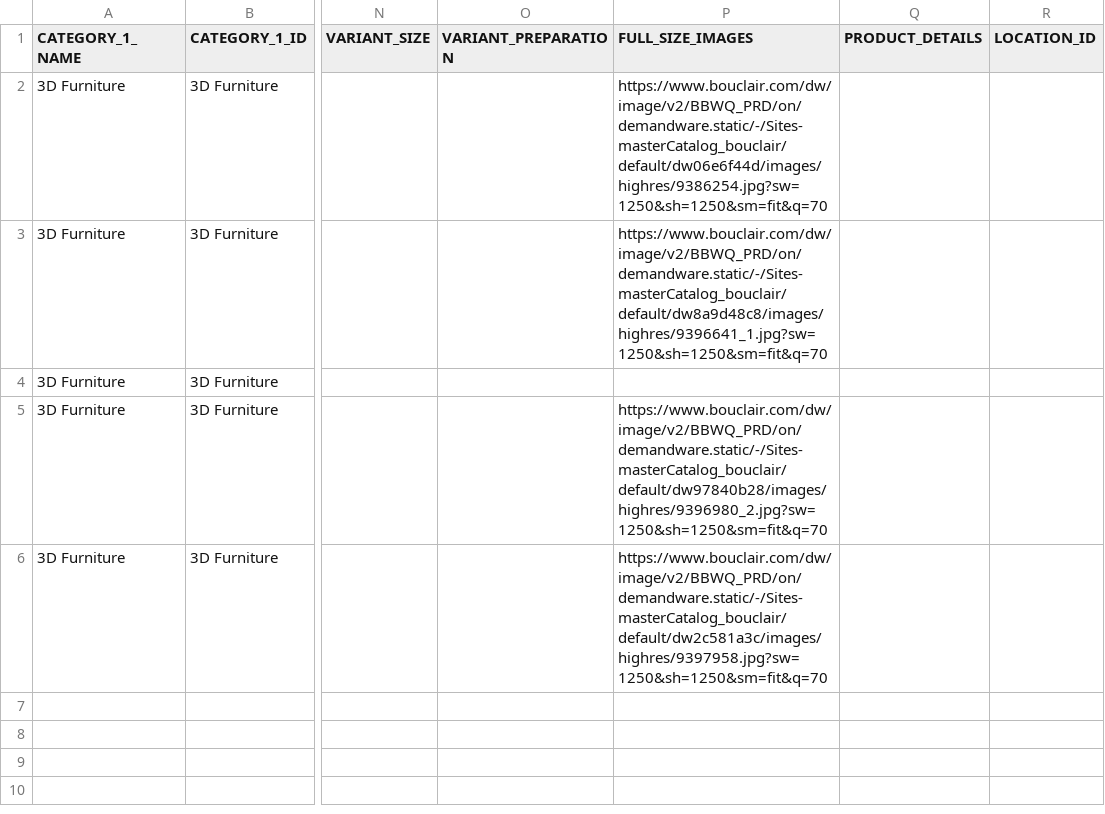
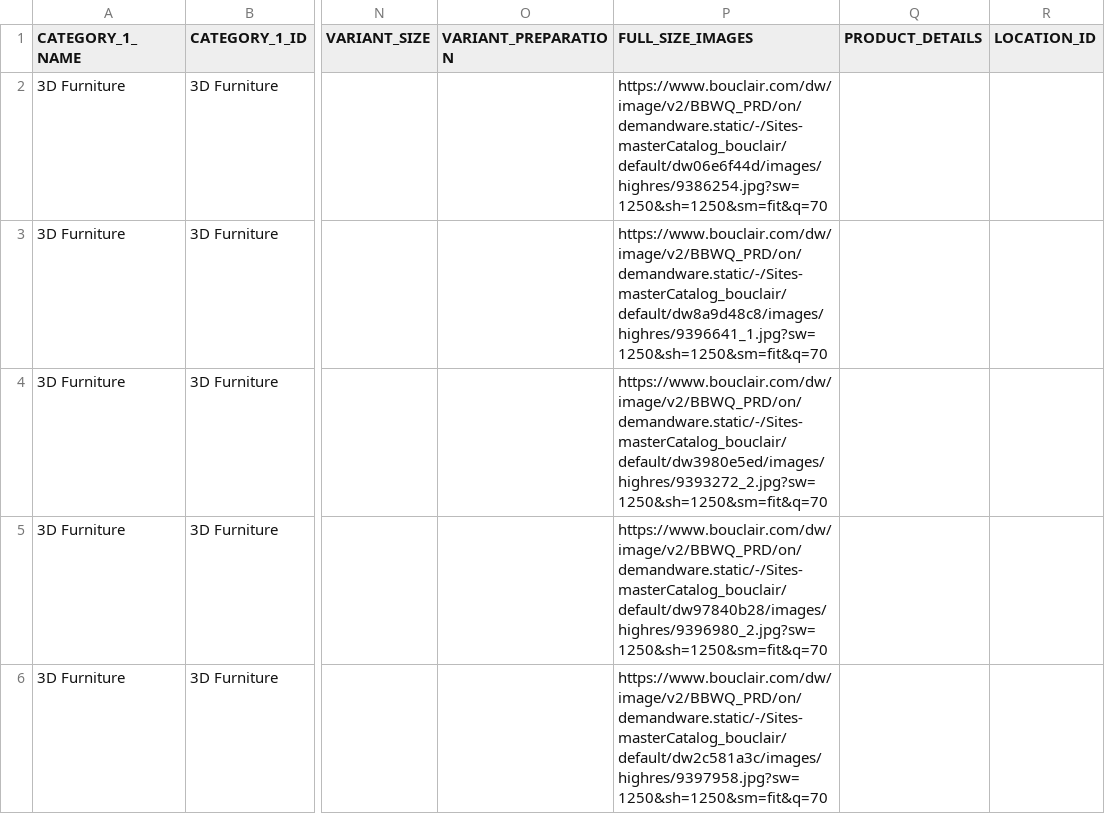
Before and after one commit to siddharthreddy/test-upscale, a CSV file: 3d-models.csv, drawn as a sheet; only a part is shown, gaps mark what is left out; the diff names each change by its address in the sheet, - before the commit and + after, or states it on an @@ line.

Commit message:
add 3d models

```diff
--- a/3d-models.csv
+++ b/3d-models.csv
-P4 (FULL_SIZE_IMAGES): (empty)
+P4 (FULL_SIZE_IMAGES): https://www.bouclair.com/dw/image/v2/BBWQ_PRD/on/demandware.static/-/Sites-masterCatalog_bouclair/default/dw3980e5ed/images/highres/9393272_2.jpg?sw=1250&sh=1250&sm=fit&q=70
```
